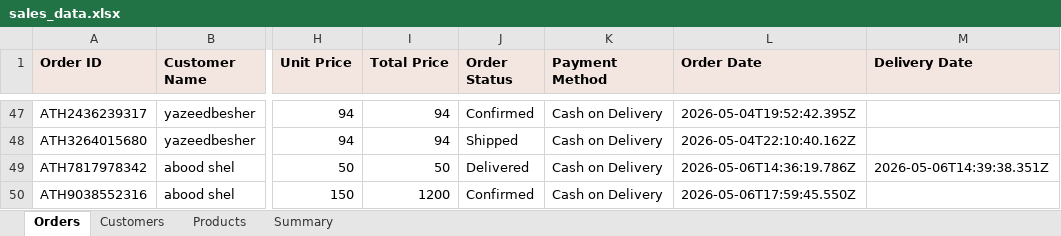
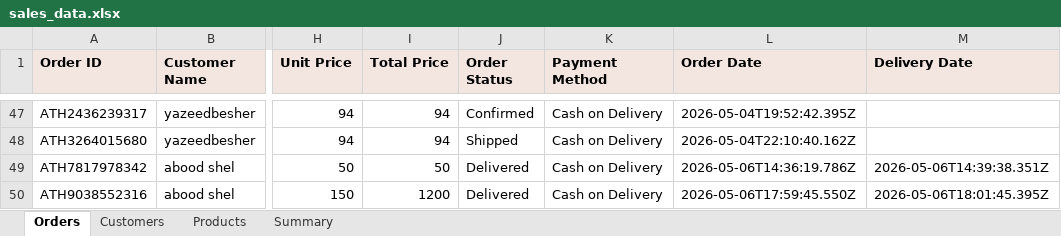
Before and after one commit to AbdAL-hadi/Athar, an Excel workbook: exports/sales_data.xlsx, sheet Orders, drawn as a sheet; only a part is shown, gaps mark what is left out; values as stored, in another font and other column widths than the file's, no borders; the diff names each change by its address in the sheet, - before the commit and + after, or states it on an @@ line.

```diff
--- a/exports/sales_data.xlsx (sheet Orders)
+++ b/exports/sales_data.xlsx (sheet Orders)
-J50 (Order Status): Confirmed
+J50 (Order Status): Delivered
-M50 (Delivery Date): (empty)
+M50 (Delivery Date): 2026-05-06T18:01:45.395Z
```
Also changed, not shown: sheet Products, 41 other files.
